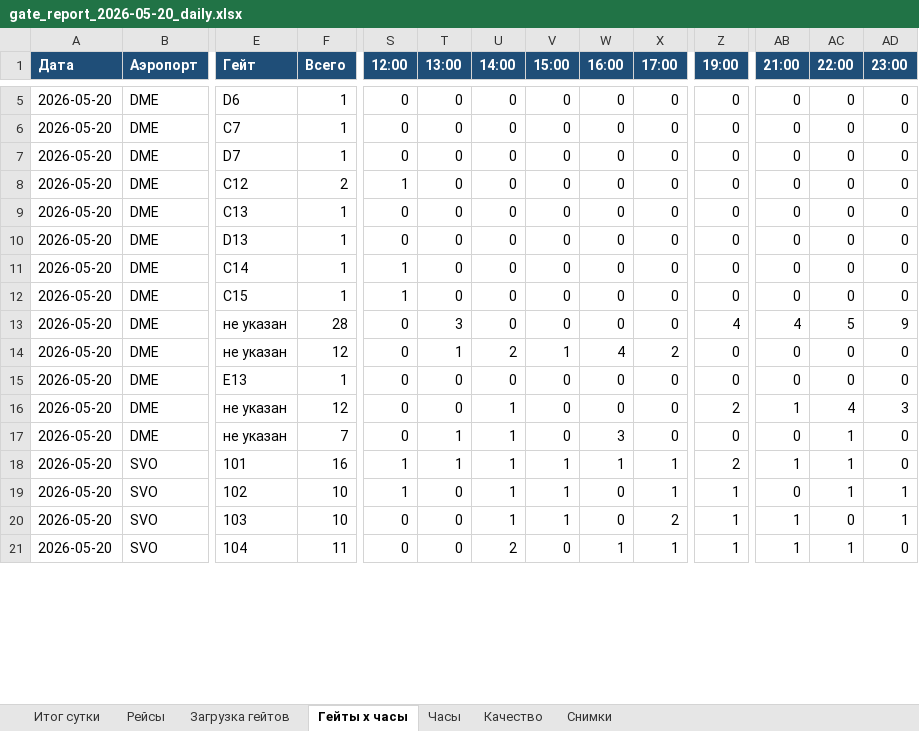
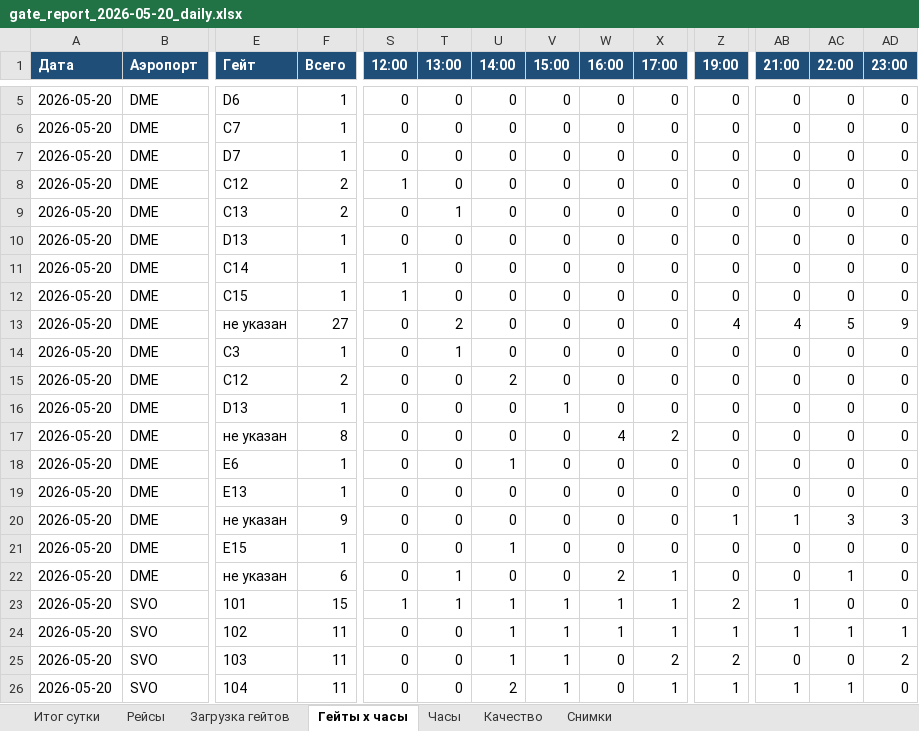
Before and after one commit to vitdmit/airport-gate-bot, an Excel workbook: outputs/gate_report_2026-05-20_daily.xlsx, sheet Гейты x часы, drawn as a sheet; only a part is shown, gaps mark what is left out; values as stored, in another font and other column widths than the file's, no borders; addresses are those after the commit; rows hold the shown columns only; the diff covers the shown part only; the diff names each change by its address in the sheet, - before the commit and + after, or states it on an @@ line.

```diff
--- a/outputs/gate_report_2026-05-20_daily.xlsx (sheet Гейты x часы)
+++ b/outputs/gate_report_2026-05-20_daily.xlsx (sheet Гейты x часы)
-F9 (Всего): 1
+F9 (Всего): 2
-T9 (13:00): 0
+T9 (13:00): 1
-F13 (Всего): 28
+F13 (Всего): 27
-T13 (13:00): 3
+T13 (13:00): 2
+row 14: 2026-05-20 | DME | C3 | 1 | 0 | 1 | 0 | 0 | 0 | 0 | 0 | 0 | 0 | 0
+row 15: 2026-05-20 | DME | C12 | 2 | 0 | 0 | 2 | 0 | 0 | 0 | 0 | 0 | 0 | 0
+row 16: 2026-05-20 | DME | D13 | 1 | 0 | 0 | 0 | 1 | 0 | 0 | 0 | 0 | 0 | 0
-F17 (Всего): 12
+F17 (Всего): 8
-T17 (13:00): 1
+T17 (13:00): 0
-U17 (14:00): 2
+U17 (14:00): 0
-V17 (15:00): 1
+V17 (15:00): 0
+row 18: 2026-05-20 | DME | E6 | 1 | 0 | 0 | 1 | 0 | 0 | 0 | 0 | 0 | 0 | 0
-F20 (Всего): 12
+F20 (Всего): 9
-U20 (14:00): 1
+U20 (14:00): 0
-Z20 (19:00): 2
+Z20 (19:00): 1
-AC20 (22:00): 4
+AC20 (22:00): 3
+row 21: 2026-05-20 | DME | E15 | 1 | 0 | 0 | 1 | 0 | 0 | 0 | 0 | 0 | 0 | 0
-F22 (Всего): 7
+F22 (Всего): 6
-U22 (14:00): 1
+U22 (14:00): 0
-W22 (16:00): 3
+W22 (16:00): 2
-X22 (17:00): 0
+X22 (17:00): 1
-F23 (Всего): 16
+F23 (Всего): 15
-AC23 (22:00): 1
+AC23 (22:00): 0
-F24:F25 (Всего): 10
+F24:F25 (Всего): 11
-S24 (12:00): 1
+S24 (12:00): 0
-W24 (16:00): 0
+W24 (16:00): 1
-AB24 (21:00): 0
+AB24 (21:00): 1
-Z25 (19:00): 1
+Z25 (19:00): 2
-AB25 (21:00): 1
+AB25 (21:00): 0
-AD25 (23:00): 1
+AD25 (23:00): 2
-V26 (15:00): 0
+V26 (15:00): 1
-W26 (16:00): 1
+W26 (16:00): 0
```
Also changed, not shown: 1 added row and 91 edited cells elsewhere in this sheet, sheet Рейсы, sheet Загрузка гейтов, sheet Итог сутки, sheet Часы, sheet Снимки, sheet Качество, 3 other files.
